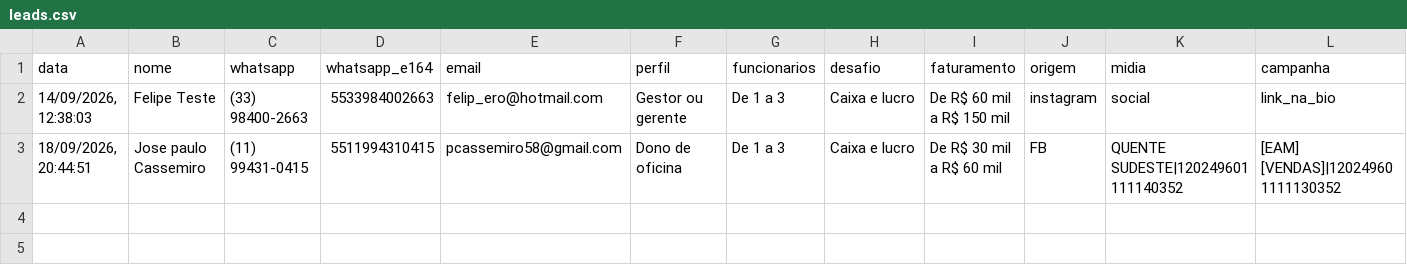
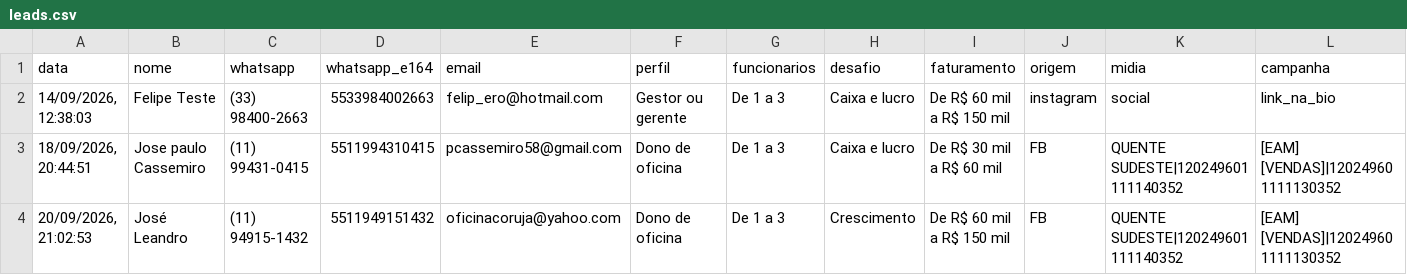
Before and after one commit to felippefonseca/5eam-pv, a CSV file: data/leads.csv, drawn as a sheet; only a part is shown; rows hold the shown columns only; the diff names each change by its address in the sheet, - before the commit and + after, or states it on an @@ line.

Commit message:
Registra lead 5EAM - José Leandro

```diff
--- a/data/leads.csv
+++ b/data/leads.csv
+row 4: 20/09/2026, 21:02:53 | José Leandro | (11) 94915-1432 | 5511949151432 | oficinacoruja@yahoo.com | Dono de oficina | De 1 a 3 | Crescimento | De R$ 60 mil a R$ 150 mil | FB | QUENTE SUDESTE|120249601111140352 | [EAM] [VENDAS]|120249601111130352
```
